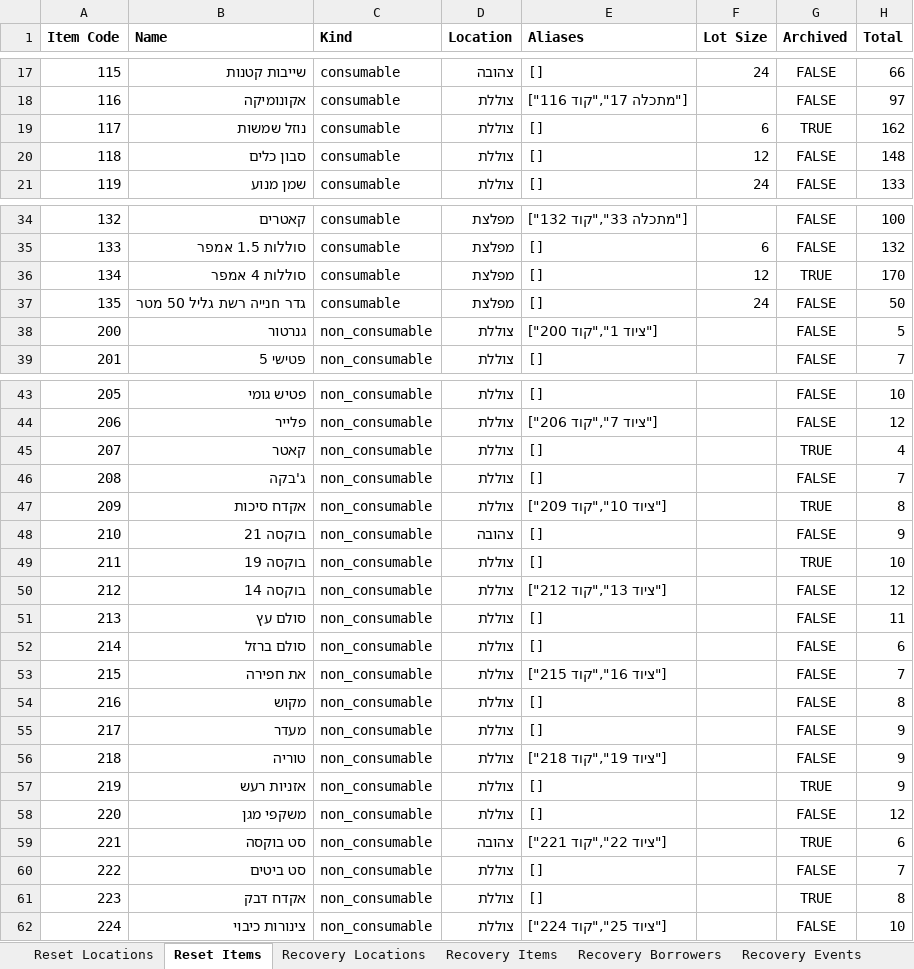
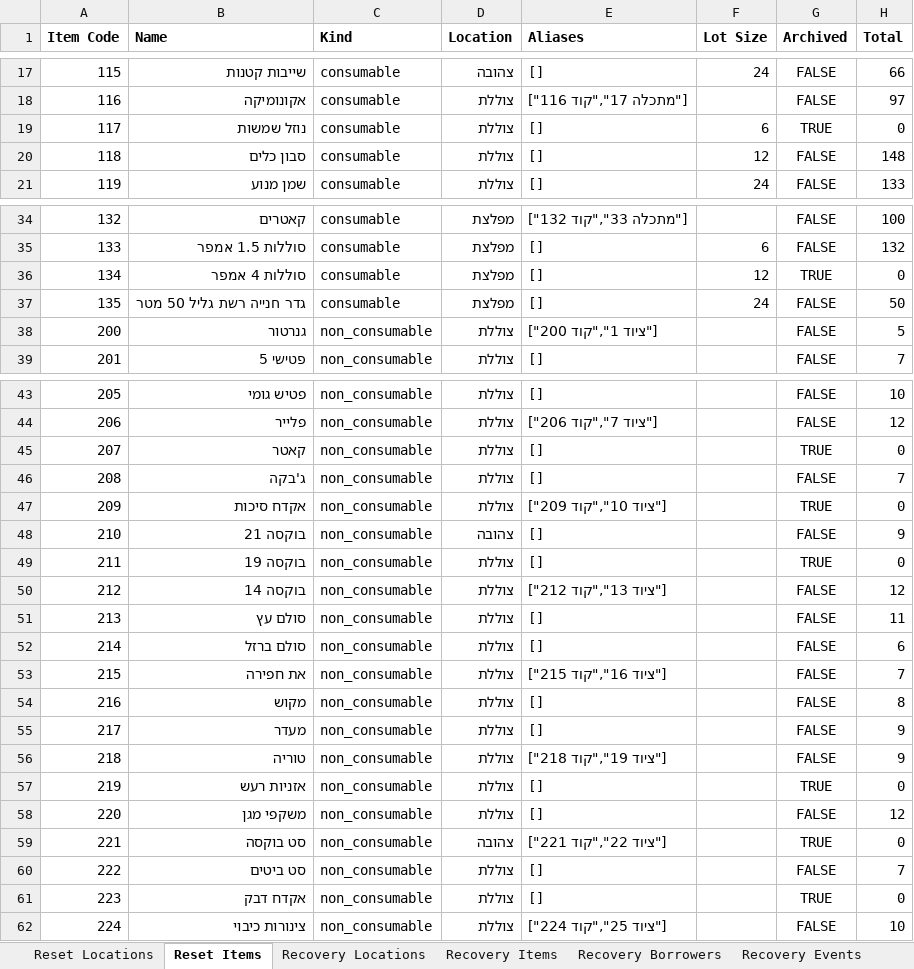
Before and after one commit to iamthebink/mapatz-inventory, an Excel workbook: sample_data/mapatz-full-recovery-sample.xlsx, sheet Reset Items, drawn as a sheet; only a part is shown, gaps mark what is left out; values as stored, in another font and other column widths than the file's, no borders; the diff names each change by its address in the sheet, - before the commit and + after, or states it on an @@ line.

```diff
--- a/sample_data/mapatz-full-recovery-sample.xlsx (sheet Reset Items)
+++ b/sample_data/mapatz-full-recovery-sample.xlsx (sheet Reset Items)
-H19 (Total): 162
+H19 (Total): 0
-H36 (Total): 170
+H36 (Total): 0
-H45 (Total): 4
+H45 (Total): 0
-H47 (Total): 8
+H47 (Total): 0
-H49 (Total): 10
+H49 (Total): 0
-H57 (Total): 9
+H57 (Total): 0
-H59 (Total): 6
+H59 (Total): 0
-H61 (Total): 8
+H61 (Total): 0
```
Also changed, not shown: sheet Recovery Items, other sheet tabs, 38 other files.
